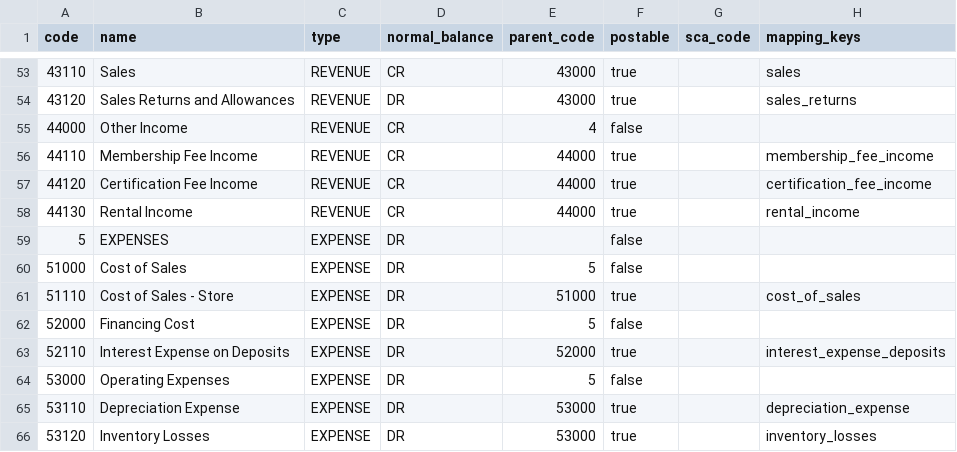
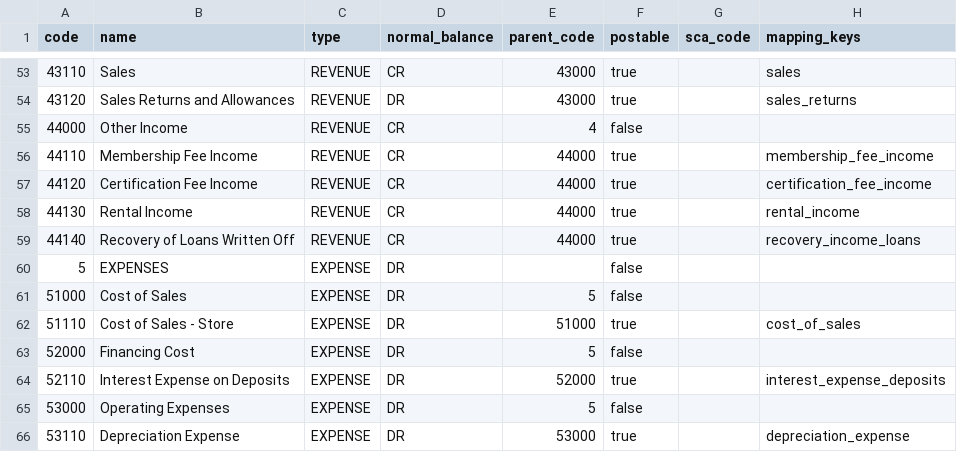
Before and after one commit to LyuriRhold/PCMPC, a CSV file: docs/coa/provisional-coa.csv, drawn as a sheet; only a part is shown, gaps mark what is left out; the shorter side is filled out with more unchanged rows.

```diff
--- a/docs/coa/provisional-coa.csv
+++ b/docs/coa/provisional-coa.csv
@@ -58,2 +58,3 @@ code,name,type,normal_balance,parent_code,postable,sca_code,mapping_keys
 44130,Rental Income,REVENUE,CR,44000,true,,rental_income
+44140,Recovery of Loans Written Off,REVENUE,CR,44000,true,,recovery_income_loans
 5,EXPENSES,EXPENSE,DR,,false,,
```
Also changed, not shown: 14 other files.
